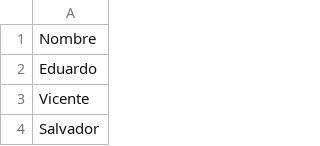
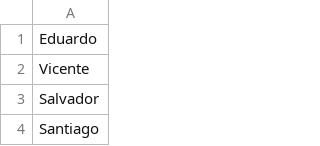
Before and after one commit to second-acc-oscar/Proyecto_Gestion_Escolar, a CSV file: GestionEscolar/files/csv/nombres.csv, drawn as a sheet; only a part is shown; the shorter side is filled out with more unchanged rows; the diff names each change by its address in the sheet, - before the commit and + after, or states it on an @@ line.

Commit message:
Update nombres.csv

```diff
--- a/GestionEscolar/files/csv/nombres.csv
+++ b/GestionEscolar/files/csv/nombres.csv
-row 1: Nombre
```
